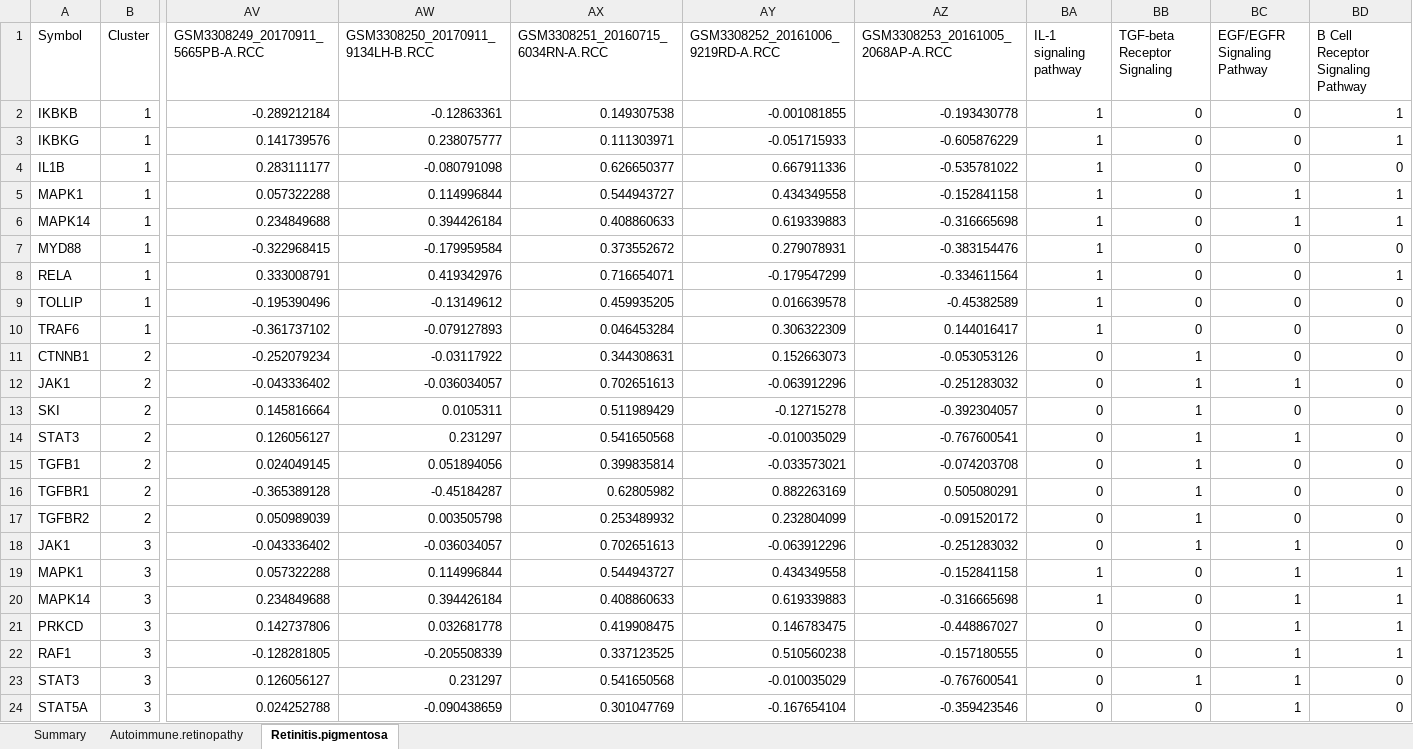
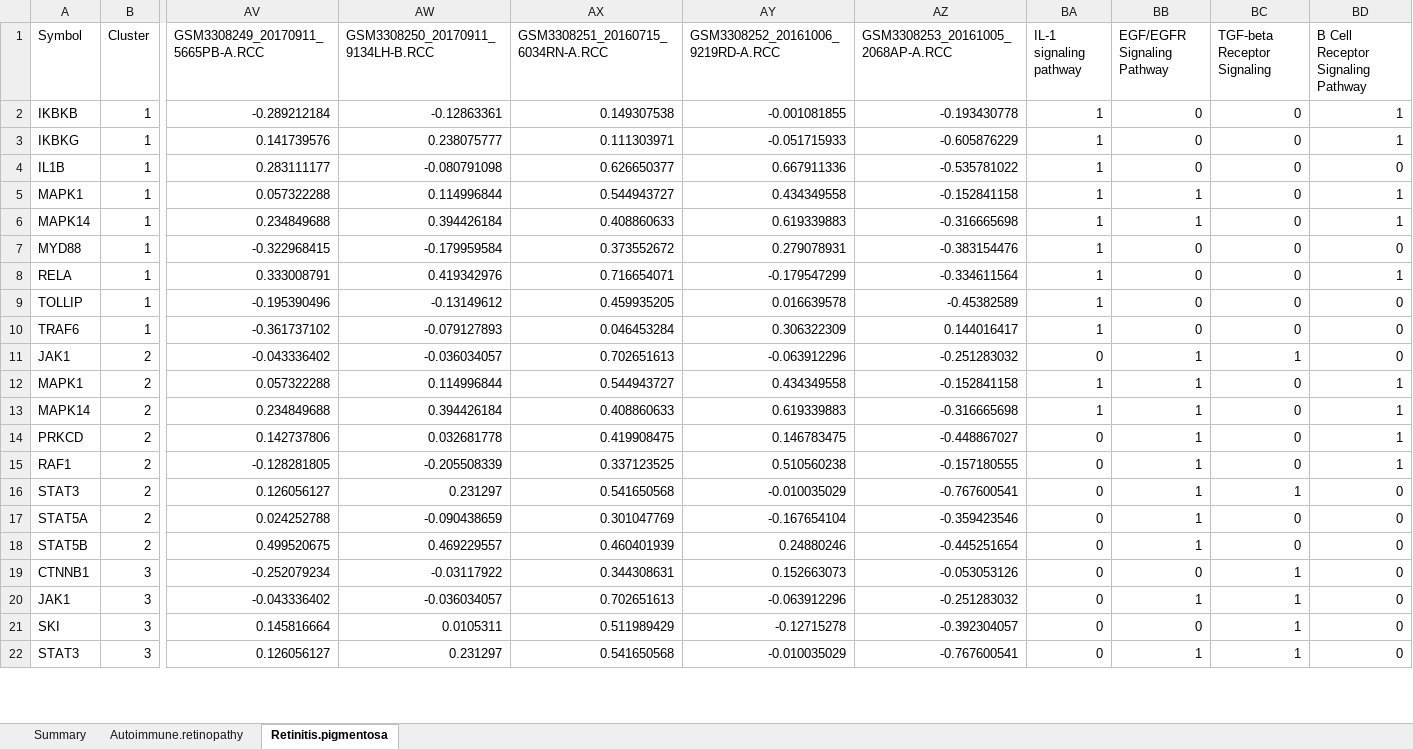
Before and after one commit to calebclass/NanoTube, an Excel workbook: vignettes/analysis.xlsx, sheet Retinitis.pigmentosa, drawn as a sheet; only a part is shown, gaps mark what is left out; values as stored, in another font and other column widths than the file's, no borders; removed rows and columns are numbered as before the commit, all else as after; rows hold the shown columns only; the diff covers the shown part only; the diff names each change by its address in the sheet, - before the commit and + after, or states it on an @@ line.

Commit message:
Updates to documentation
Added documentation for example data objects, and corrected bugs
in examples.


Former-commit-id: 2eab9b2eb3647fa0c36ae6f0c0fb3666b4216a71

```diff
--- a/vignettes/analysis.xlsx (sheet Retinitis.pigmentosa)
+++ b/vignettes/analysis.xlsx (sheet Retinitis.pigmentosa)
-BB1: TGF-beta Receptor Signaling
+BB1: EGF/EGFR Signaling Pathway
-BC1: EGF/EGFR Signaling Pathway
+BC1: TGF-beta Receptor Signaling
-BB5:BB6 (EGF/EGFR Signaling Pathway): 0
+BB5:BB6 (EGF/EGFR Signaling Pathway): 1
-BC5:BC6 (TGF-beta Receptor Signaling): 1
+BC5:BC6 (TGF-beta Receptor Signaling): 0
-row 11: CTNNB1 | 2 | -0.252079234 | -0.03117922 | 0.344308631 | 0.152663073 | -0.053053126 | 0 | 1 | 0 | 0
-row 13: SKI | 2 | 0.145816664 | 0.0105311 | 0.511989429 | -0.12715278 | -0.392304057 | 0 | 1 | 0 | 0
+row 12: MAPK1 | 2 | 0.057322288 | 0.114996844 | 0.544943727 | 0.434349558 | -0.152841158 | 1 | 1 | 0 | 1
+row 13: MAPK14 | 2 | 0.234849688 | 0.394426184 | 0.408860633 | 0.619339883 | -0.316665698 | 1 | 1 | 0 | 1
+row 14: PRKCD | 2 | 0.142737806 | 0.032681778 | 0.419908475 | 0.146783475 | -0.448867027 | 0 | 1 | 0 | 1
+row 15: RAF1 | 2 | -0.128281805 | -0.205508339 | 0.337123525 | 0.510560238 | -0.157180555 | 0 | 1 | 0 | 1
-row 15: TGFB1 | 2 | 0.024049145 | 0.051894056 | 0.399835814 | -0.033573021 | -0.074203708 | 0 | 1 | 0 | 0
-row 16: TGFBR1 | 2 | -0.365389128 | -0.45184287 | 0.62805982 | 0.882263169 | 0.505080291 | 0 | 1 | 0 | 0
-row 17: TGFBR2 | 2 | 0.050989039 | 0.003505798 | 0.253489932 | 0.232804099 | -0.091520172 | 0 | 1 | 0 | 0
+row 17: STAT5A | 2 | 0.024252788 | -0.090438659 | 0.301047769 | -0.167654104 | -0.359423546 | 0 | 1 | 0 | 0
+row 18: STAT5B | 2 | 0.499520675 | 0.469229557 | 0.460401939 | 0.24880246 | -0.445251654 | 0 | 1 | 0 | 0
+row 19: CTNNB1 | 3 | -0.252079234 | -0.03117922 | 0.344308631 | 0.152663073 | -0.053053126 | 0 | 0 | 1 | 0
-row 19: MAPK1 | 3 | 0.057322288 | 0.114996844 | 0.544943727 | 0.434349558 | -0.152841158 | 1 | 0 | 1 | 1
-row 20: MAPK14 | 3 | 0.234849688 | 0.394426184 | 0.408860633 | 0.619339883 | -0.316665698 | 1 | 0 | 1 | 1
-row 21: PRKCD | 3 | 0.142737806 | 0.032681778 | 0.419908475 | 0.146783475 | -0.448867027 | 0 | 0 | 1 | 1
-row 22: RAF1 | 3 | -0.128281805 | -0.205508339 | 0.337123525 | 0.510560238 | -0.157180555 | 0 | 0 | 1 | 1
+row 21: SKI | 3 | 0.145816664 | 0.0105311 | 0.511989429 | -0.12715278 | -0.392304057 | 0 | 0 | 1 | 0
-row 24: STAT5A | 3 | 0.024252788 | -0.090438659 | 0.301047769 | -0.167654104 | -0.359423546 | 0 | 0 | 1 | 0
```
Also changed, not shown: 3 added rows, 1 removed row and 8 edited cells elsewhere in this sheet, sheet Autoimmune.retinopathy, sheet Summary, 53 other files.
